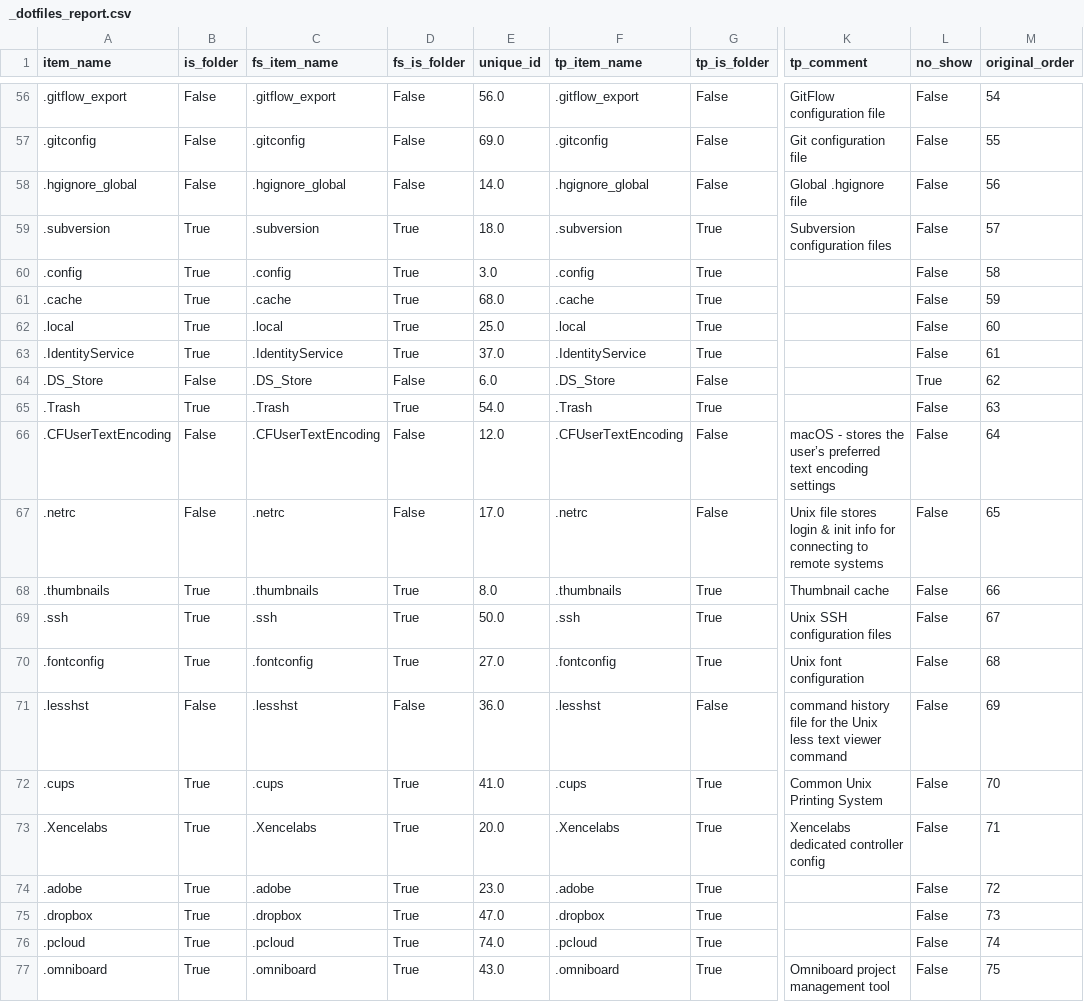
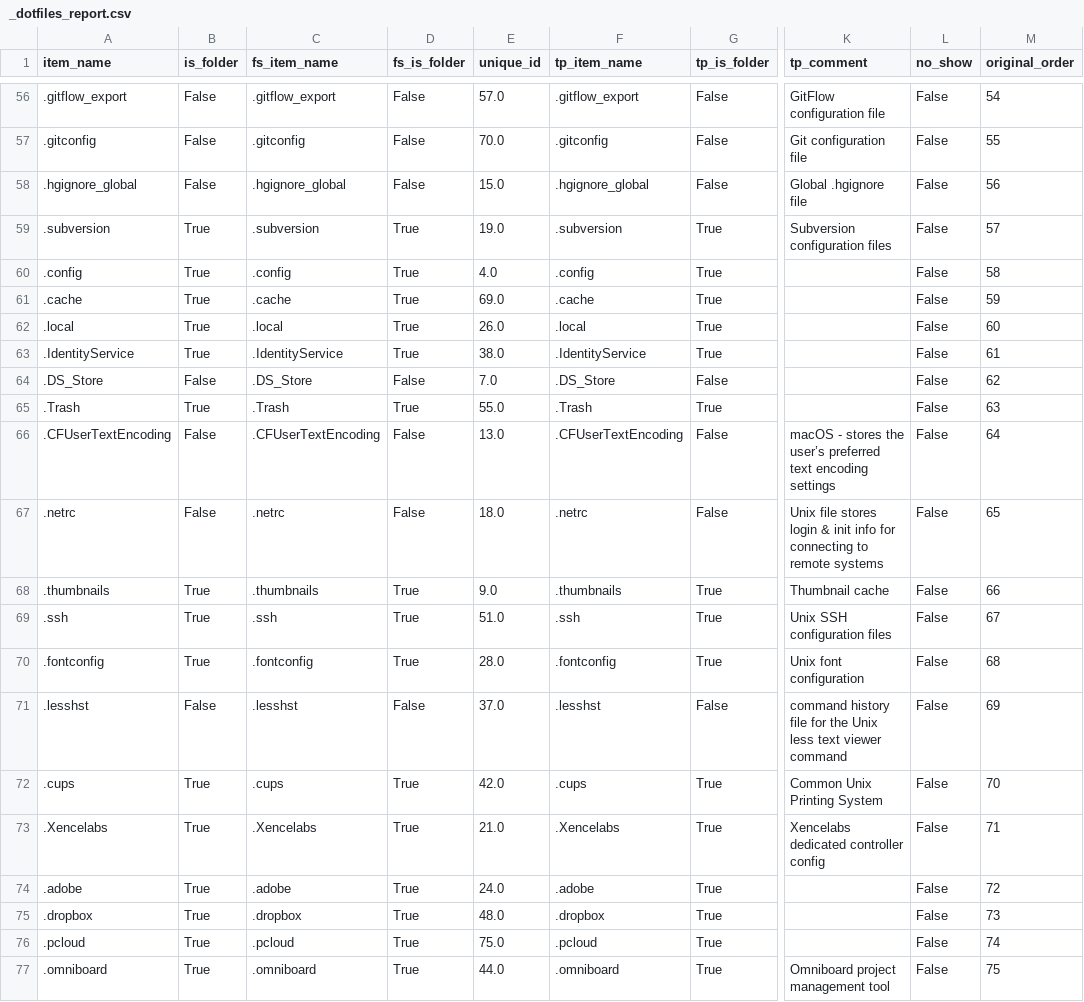
Before and after one commit to manufac-tech/mac-dotfile-inventory-script01, a CSV file: _dotfiles_report.csv, drawn as a sheet; only a part is shown, gaps mark what is left out; the diff covers the shown part only; the diff names each change by its address in the sheet, - before the commit and + after, or states it on an @@ line.

```diff
--- a/_dotfiles_report.csv
+++ b/_dotfiles_report.csv
-E56 (unique_id): 56.0
+E56 (unique_id): 57.0
-E57 (unique_id): 69.0
+E57 (unique_id): 70.0
-E58 (unique_id): 14.0
+E58 (unique_id): 15.0
-E59 (unique_id): 18.0
+E59 (unique_id): 19.0
-E60 (unique_id): 3.0
+E60 (unique_id): 4.0
-E61 (unique_id): 68.0
+E61 (unique_id): 69.0
-E62 (unique_id): 25.0
+E62 (unique_id): 26.0
-E63 (unique_id): 37.0
+E63 (unique_id): 38.0
-E64 (unique_id): 6.0
+E64 (unique_id): 7.0
-L64 (no_show): True
+L64 (no_show): False
-E65 (unique_id): 54.0
+E65 (unique_id): 55.0
-E66 (unique_id): 12.0
+E66 (unique_id): 13.0
-E67 (unique_id): 17.0
+E67 (unique_id): 18.0
-E68 (unique_id): 8.0
+E68 (unique_id): 9.0
-E69 (unique_id): 50.0
+E69 (unique_id): 51.0
-E70 (unique_id): 27.0
+E70 (unique_id): 28.0
-E71 (unique_id): 36.0
+E71 (unique_id): 37.0
-E72 (unique_id): 41.0
+E72 (unique_id): 42.0
-E73 (unique_id): 20.0
+E73 (unique_id): 21.0
-E74 (unique_id): 23.0
+E74 (unique_id): 24.0
-E75 (unique_id): 47.0
+E75 (unique_id): 48.0
-E76 (unique_id): 74.0
+E76 (unique_id): 75.0
-E77 (unique_id): 43.0
+E77 (unique_id): 44.0
```
Also changed, not shown: 54 edited cells elsewhere in this file, 10 other files.
